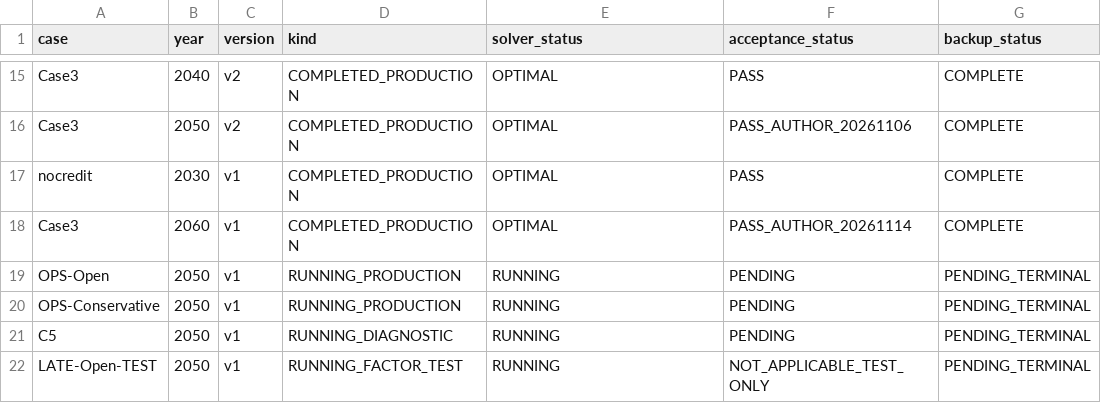
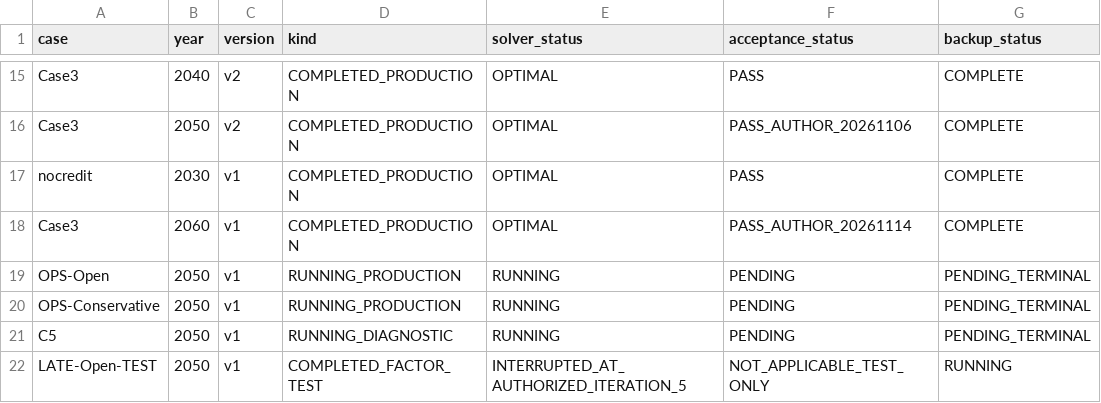
Before and after one commit to zhouzhou112/National_model, a CSV file: case_results/case_catalog.csv, drawn as a sheet; only a part is shown, gaps mark what is left out; the diff names each change by its address in the sheet, - before the commit and + after, or states it on an @@ line.

Commit message:
Record first-batch progress and LATE five-iteration timing evidence

```diff
--- a/case_results/case_catalog.csv
+++ b/case_results/case_catalog.csv
-D22 (kind): RUNNING_FACTOR_TEST
+D22 (kind): COMPLETED_FACTOR_TEST
-E22 (solver_status): RUNNING
+E22 (solver_status): INTERRUPTED_AT_AUTHORIZED_ITERATION_5
-G22 (backup_status): PENDING_TERMINAL
+G22 (backup_status): RUNNING
```
Also changed, not shown: 12 other files.
